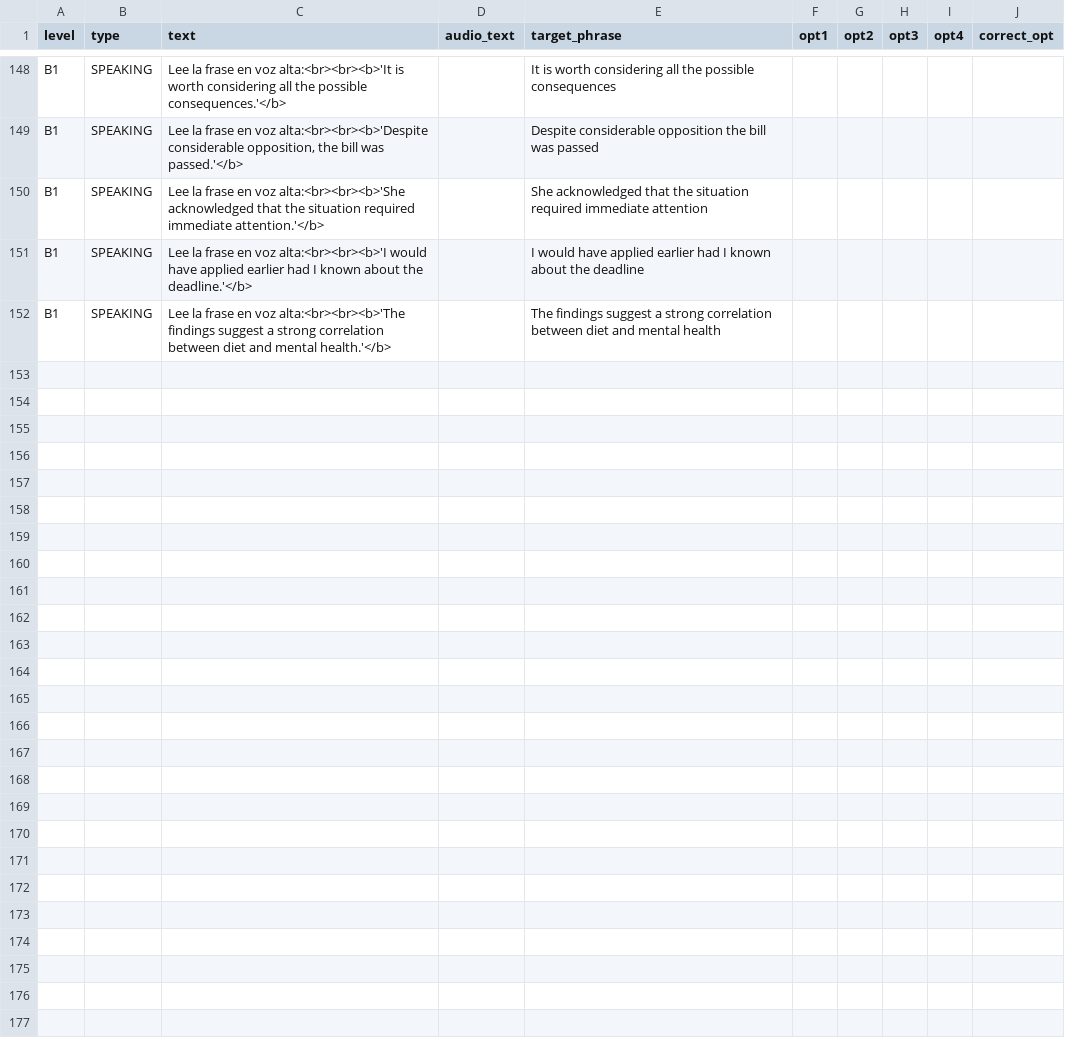
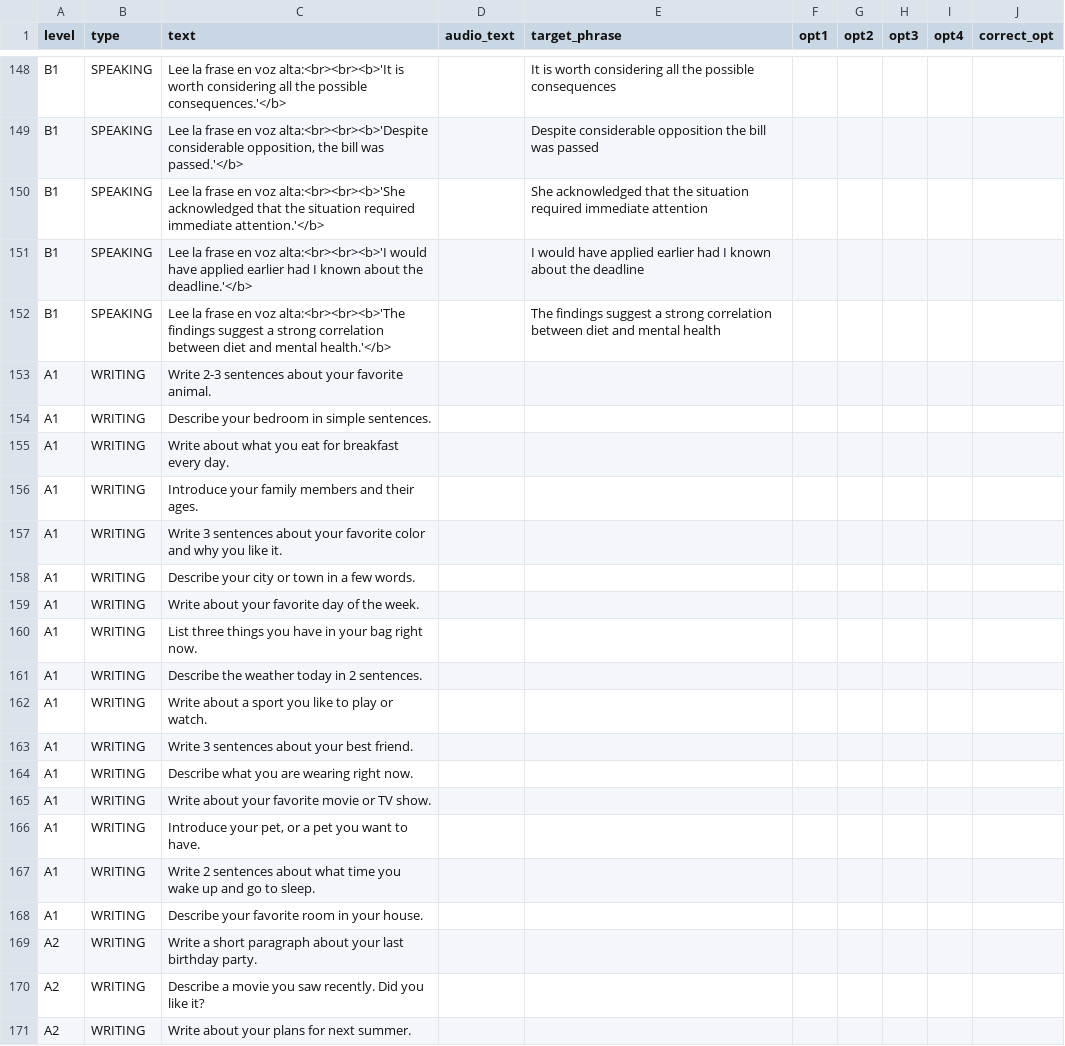
Before and after one commit to Mentaaa365/Speak-Up, a CSV file: preguntas.csv, drawn as a sheet; only a part is shown, gaps mark what is left out; the diff covers the shown part only.

Commit message:
feat: dashboard submodules, AI interview improvements, promotion exam seed
- Fix dashboard to show all 4 submodules (vocabulario, writing, musica, entrevista)
- Add entrevista progress tracking via SesionEntrevista instead of Ejercicio
- Persist exercise progress on page refresh (PASSED_IDS) for vocabulary and writing
- Add re-record button during AI interview for correcting STT mistakes
- Strip markdown from AI interview chat bubbles and TTS
- Add level-appropriate evaluation criteria for A1/A2/B1 interviews
- Seed promotion exam questions: 5 SPEAKING, 5 LISTENING, 7 CHOICE, 5 WRITING per level
- Update A1 vocabulary to use complete sentences instead of single words
- Add real song assignments: You Are My Sunshine (A1), Count On Me (A2), Hello (B1)
- Fix countdown timer going negative and empty transcript submissions
- UI: rename TTS button to "Escuchar oración", add Writing tab to nav

```diff
--- a/preguntas.csv
+++ b/preguntas.csv
@@ -152 +152,20 @@ B1,SPEAKING,"Lee la frase en voz alta:<br><br><b>'I would have applied earlier h
 B1,SPEAKING,"Lee la frase en voz alta:<br><br><b>'The findings suggest a strong correlation between diet and mental health.'</b>",,The findings suggest a strong correlation between diet and mental health,,,,,
+A1,WRITING,"Write 2-3 sentences about your favorite animal.",,,,,,,
+A1,WRITING,"Describe your bedroom in simple sentences.",,,,,,,
+A1,WRITING,"Write about what you eat for breakfast every day.",,,,,,,
+A1,WRITING,"Introduce your family members and their ages.",,,,,,,
+A1,WRITING,"Write 3 sentences about your favorite color and why you like it.",,,,,,,
+A1,WRITING,"Describe your city or town in a few words.",,,,,,,
+A1,WRITING,"Write about your favorite day of the week.",,,,,,,
+A1,WRITING,"List three things you have in your bag right now.",,,,,,,
+A1,WRITING,"Describe the weather today in 2 sentences.",,,,,,,
+A1,WRITING,"Write about a sport you like to play or watch.",,,,,,,
+A1,WRITING,"Write 3 sentences about your best friend.",,,,,,,
+A1,WRITING,"Describe what you are wearing right now.",,,,,,,
+A1,WRITING,"Write about your favorite movie or TV show.",,,,,,,
+A1,WRITING,"Introduce your pet, or a pet you want to have.",,,,,,,
+A1,WRITING,"Write 2 sentences about what time you wake up and go to sleep.",,,,,,,
+A1,WRITING,"Describe your favorite room in your house.",,,,,,,
+A2,WRITING,"Write a short paragraph about your last birthday party.",,,,,,,
+A2,WRITING,"Describe a movie you saw recently. Did you like it?",,,,,,,
+A2,WRITING,"Write about your plans for next summer.",,,,,,,
```
Also changed, not shown: 31 added rows elsewhere in this file, 14 other files.
